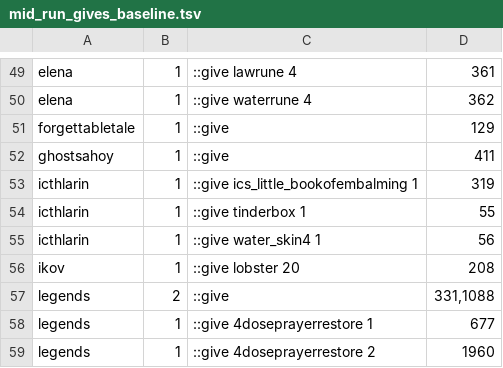
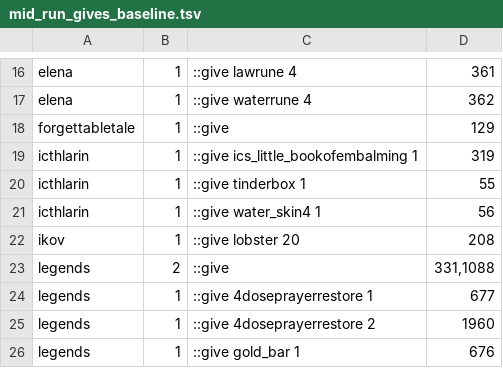
Before and after one commit to MRobertEvers/oldschool-clientc, a TSV file: tools/quest_gate/mid_run_gives_baseline.tsv, drawn as a sheet; only a part is shown, gaps mark what is left out; the shorter side is filled out with more unchanged rows; the diff covers the shown part only.

```diff
--- a/tools/quest_gate/mid_run_gives_baseline.tsv
+++ b/tools/quest_gate/mid_run_gives_baseline.tsv
@@ -51,3 +18,2 @@ elena	1	::give waterrune 4	362
 forgettabletale	1	::give	129
-ghostsahoy	1	::give	411
 icthlarin	1	::give ics_little_bookofembalming 1	319
```
Also changed, not shown: 33 removed rows elsewhere in this file, 1 other file.
